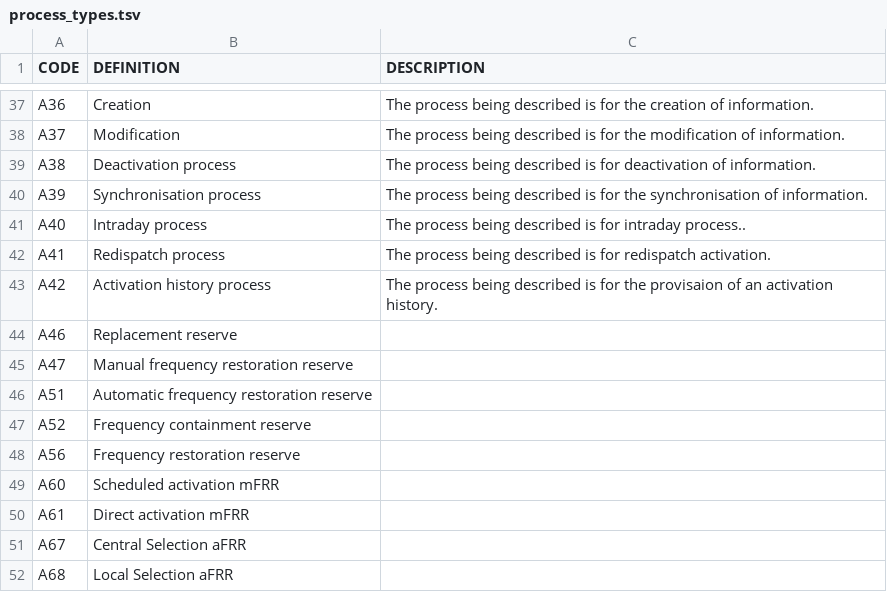
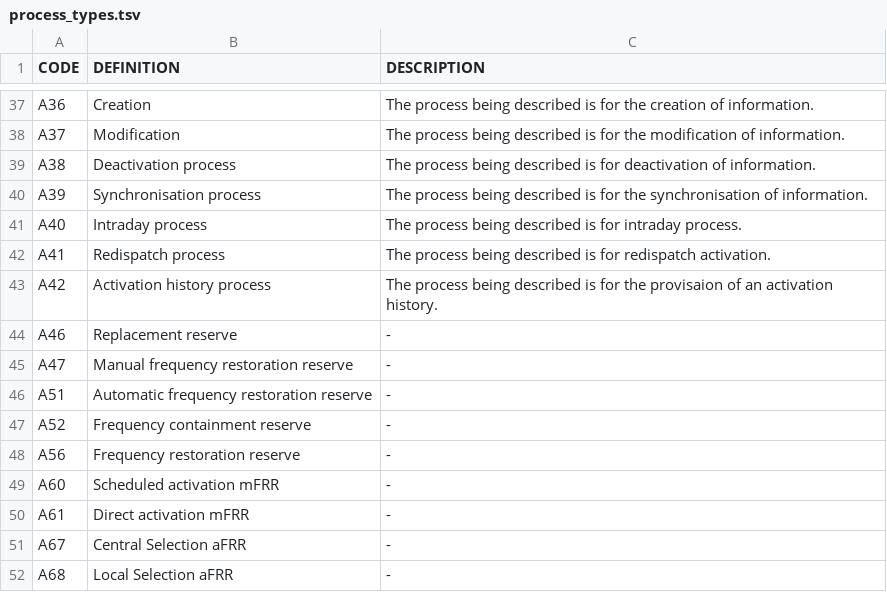
Before and after one commit to krose/entsoeapi, a TSV file: data-raw/process_types.tsv, drawn as a sheet; only a part is shown, gaps mark what is left out.

Commit message:
made it more renderable for github

```diff
--- a/data-raw/process_types.tsv
+++ b/data-raw/process_types.tsv
@@ -40,13 +40,13 @@ A38	Deactivation process	The process being described is for deactivation of info
 A39	Synchronisation process	The process being described is for the synchronisation of information.
-A40	Intraday process	The process being described is for intraday process..
+A40	Intraday process	The process being described is for intraday process.
 A41	Redispatch process	The process being described is for redispatch activation.
 A42	Activation history process	The process being described is for the provisaion of an activation history.
-A46	Replacement reserve
-A47	Manual frequency restoration reserve
-A51	Automatic frequency restoration reserve
-A52	Frequency containment reserve
-A56	Frequency restoration reserve
-A60	Scheduled activation mFRR
-A61	Direct activation mFRR
-A67	Central Selection aFRR
-A68	Local Selection aFRR
+A46	Replacement reserve	-
+A47	Manual frequency restoration reserve	-
+A51	Automatic frequency restoration reserve	-
+A52	Frequency containment reserve	-
+A56	Frequency restoration reserve	-
+A60	Scheduled activation mFRR	-
+A61	Direct activation mFRR	-
+A67	Central Selection aFRR	-
+A68	Local Selection aFRR	-
```
